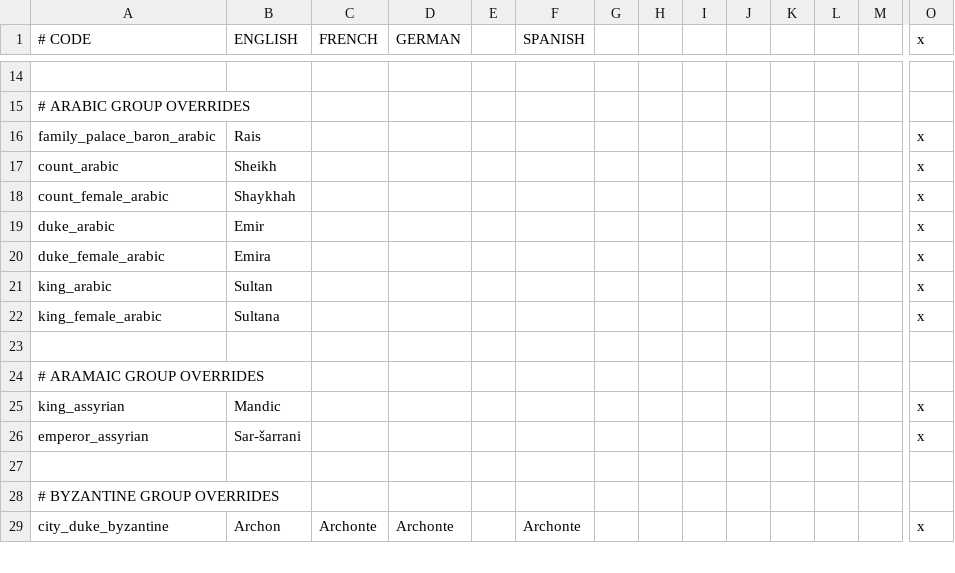
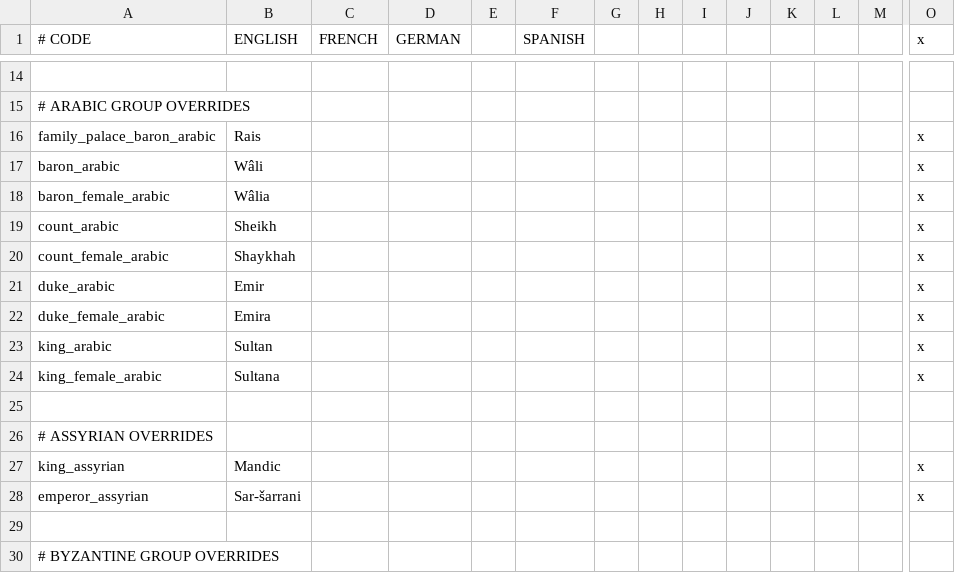
Before and after one commit to ck2plus/CK2Plus_Rewrite, a CSV file: CK2Plus/localisation/000_CK2Plus_title_holders_culture_groups.csv, drawn as a sheet; only a part is shown, gaps mark what is left out; the shorter side is filled out with more unchanged rows; addresses are those after the commit; rows hold the shown columns only; the diff names each change by its address in the sheet, - before the commit and + after, or states it on an @@ line.

```diff
--- a/CK2Plus/localisation/000_CK2Plus_title_holders_culture_groups.csv
+++ b/CK2Plus/localisation/000_CK2Plus_title_holders_culture_groups.csv
+row 17: baron_arabic | Wâli |  |  |  |  |  |  |  |  |  |  |  | x
+row 18: baron_female_arabic | Wâlia |  |  |  |  |  |  |  |  |  |  |  | x
-A26 (# CODE): # ARAMAIC GROUP OVERRIDES
+A26 (# CODE): # ASSYRIAN OVERRIDES
```
Also changed, not shown: CK2Plus/localisation/000_CK2Plus_title_holders.csv, CK2Plus/localisation/000_CK2Plus_title_holders_cultures.csv, 5 other files.
